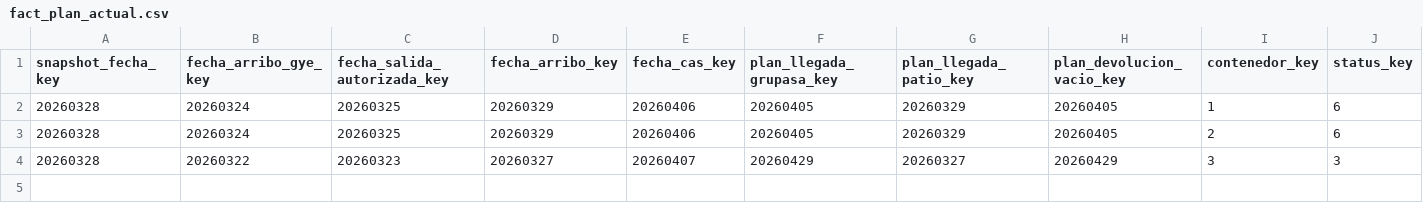
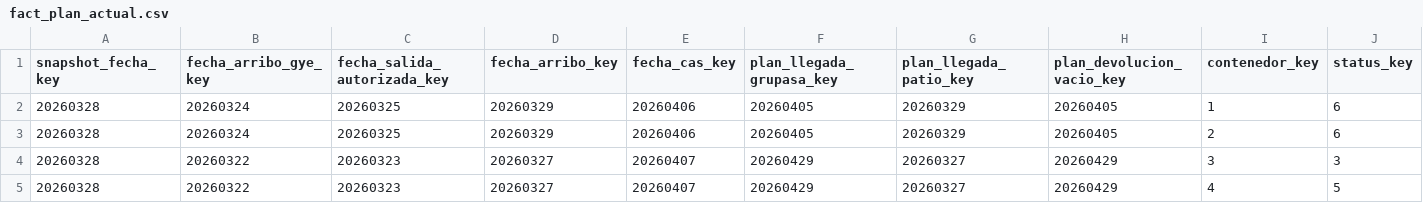
Before and after one commit to sgarzong/grupasa, a CSV file: data/powerbi/fact_plan_actual.csv, drawn as a sheet; only a part is shown; rows hold the shown columns only; the diff names each change by its address in the sheet, - before the commit and + after, or states it on an @@ line.

```diff
--- a/data/powerbi/fact_plan_actual.csv
+++ b/data/powerbi/fact_plan_actual.csv
+row 5: 20260328 | 20260322 | 20260323 | 20260327 | 20260407 | 20260429 | 20260327 | 20260429 | 4 | 5
```
Also changed, not shown: data/curated/contenedores_actual.csv, data/history/plan_galagans_congelado.csv, 5 other files.
